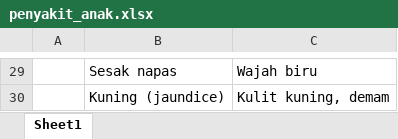
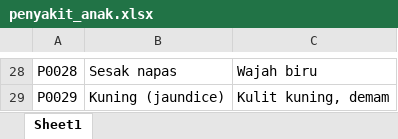
Before and after one commit to AirlanggaHealthCareIS/iClinic, an Excel workbook: Project/Database/penyakit_anak.xlsx, sheet Sheet1, drawn as a sheet; only a part is shown, gaps mark what is left out; values as stored, in another font and other column widths than the file's, no borders; addresses are those after the commit; the diff covers the shown part only; the diff names each change by its address in the sheet, - before the commit and + after, or states it on an @@ line.

```diff
--- a/Project/Database/penyakit_anak.xlsx (sheet Sheet1)
+++ b/Project/Database/penyakit_anak.xlsx (sheet Sheet1)
-A28: (empty)
+A28: P0028
-A29: (empty)
+A29: P0029
```
Also changed, not shown: 1 added row, 2 removed rows and 26 edited cells elsewhere in this sheet, Project/Database/obat.xlsx, Project/Database/tindakan_anak.xlsx, 17 other files.
